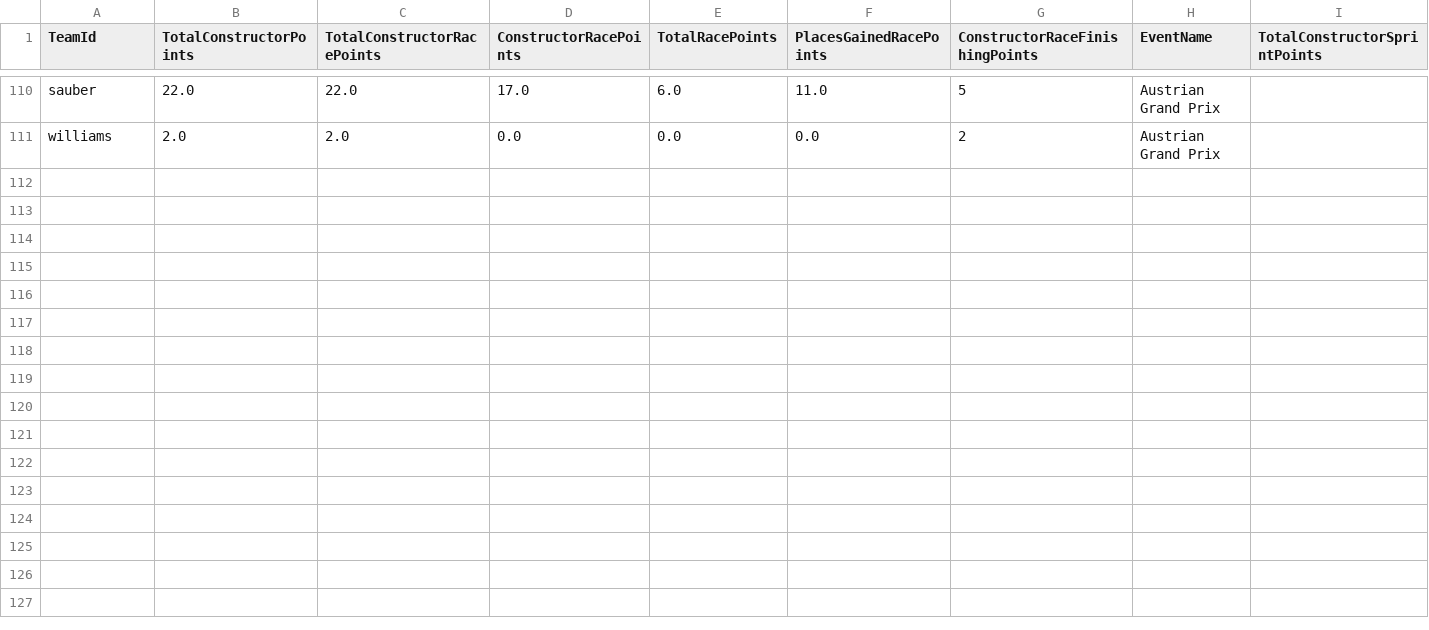
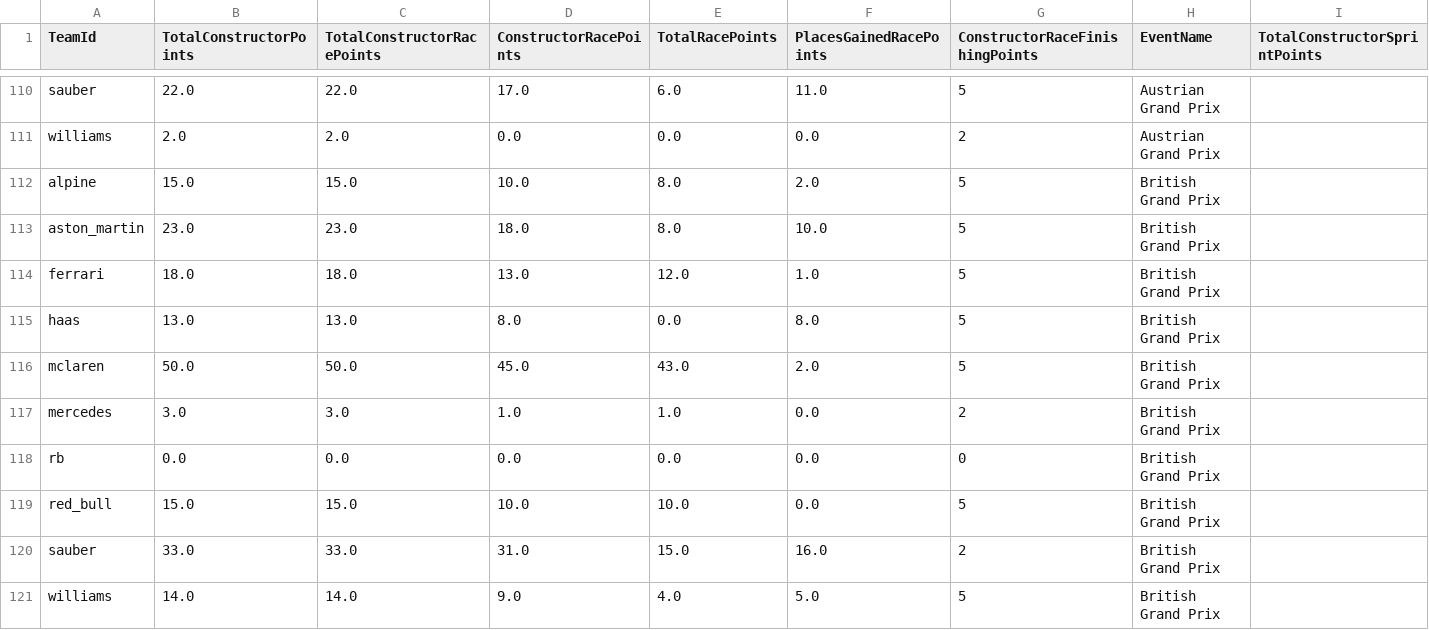
Before and after one commit to timhagan/f1_points, a CSV file: data/constructor_points_2025_current.csv, drawn as a sheet; only a part is shown, gaps mark what is left out; rows hold the shown columns only; the diff names each change by its address in the sheet, - before the commit and + after, or states it on an @@ line.

```diff
--- a/data/constructor_points_2025_current.csv
+++ b/data/constructor_points_2025_current.csv
+row 112: alpine | 15.0 | 15.0 | 10.0 | 8.0 | 2.0 | 5 | British Grand Prix
+row 113: aston_martin | 23.0 | 23.0 | 18.0 | 8.0 | 10.0 | 5 | British Grand Prix
+row 114: ferrari | 18.0 | 18.0 | 13.0 | 12.0 | 1.0 | 5 | British Grand Prix
+row 115: haas | 13.0 | 13.0 | 8.0 | 0.0 | 8.0 | 5 | British Grand Prix
+row 116: mclaren | 50.0 | 50.0 | 45.0 | 43.0 | 2.0 | 5 | British Grand Prix
+row 117: mercedes | 3.0 | 3.0 | 1.0 | 1.0 | 0.0 | 2 | British Grand Prix
+row 118: rb | 0.0 | 0.0 | 0.0 | 0.0 | 0.0 | 0 | British Grand Prix
+row 119: red_bull | 15.0 | 15.0 | 10.0 | 10.0 | 0.0 | 5 | British Grand Prix
+row 120: sauber | 33.0 | 33.0 | 31.0 | 15.0 | 16.0 | 2 | British Grand Prix
+row 121: williams | 14.0 | 14.0 | 9.0 | 4.0 | 5.0 | 5 | British Grand Prix
```
Also changed, not shown: data/driver_points_2025_current.csv, 2 other files.
